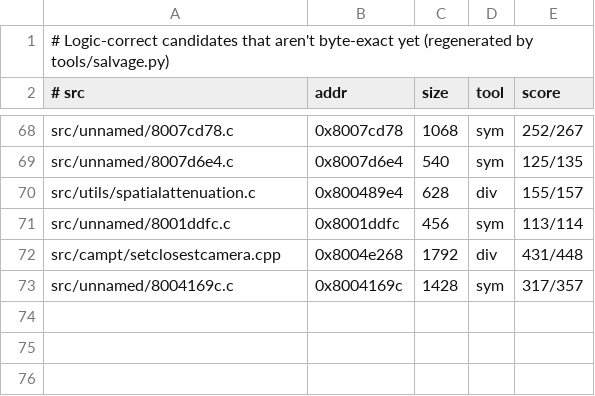
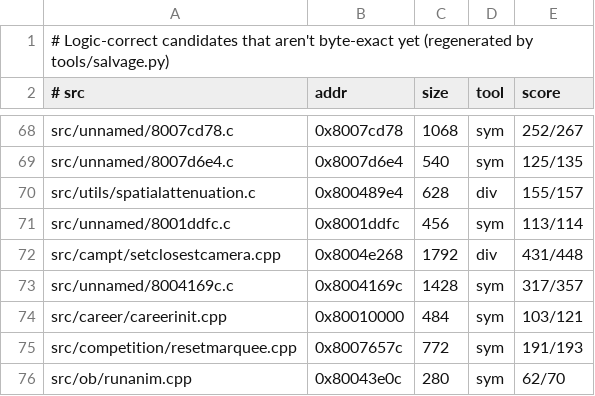
Before and after one commit to LANCommander/THPS, a TSV file: decomp/nearmiss.tsv, drawn as a sheet; only a part is shown, gaps mark what is left out.

```diff
--- a/decomp/nearmiss.tsv
+++ b/decomp/nearmiss.tsv
@@ -73 +73,4 @@ src/campt/setclosestcamera.cpp	0x8004e268	1792	div	431/448
 src/unnamed/8004169c.c	0x8004169c	1428	sym	317/357
+src/career/careerinit.cpp	0x80010000	484	sym	103/121
+src/competition/resetmarquee.cpp	0x8007657c	772	sym	191/193
+src/ob/runanim.cpp	0x80043e0c	280	sym	62/70
```
Also changed, not shown: decomp/matched.tsv, 7 other files.
